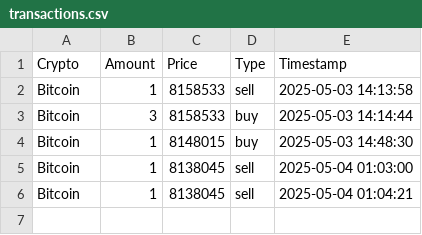
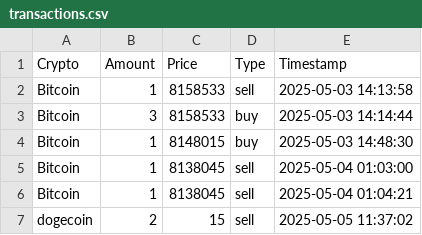
Before and after one commit to VasuTayal11/CryptoFlux, a CSV file: users/1/transactions.csv, drawn as a sheet; the diff names each change by its address in the sheet, - before the commit and + after, or states it on an @@ line.

```diff
--- a/users/1/transactions.csv
+++ b/users/1/transactions.csv
+row 7: dogecoin | 2 | 15 | sell | 2025-05-05 11:37:02
```
Also changed, not shown: crypto_pairwise_rates_cryptocompare.csv, prices_30days_minmax.csv, 5 other files.
